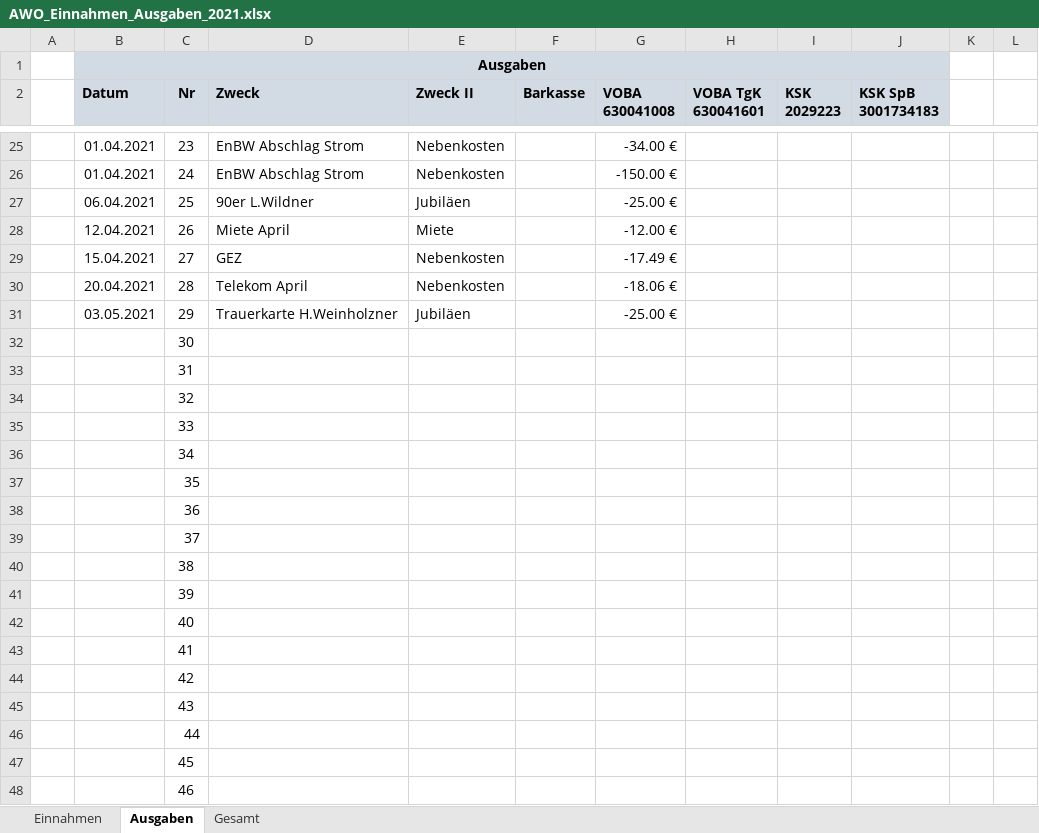
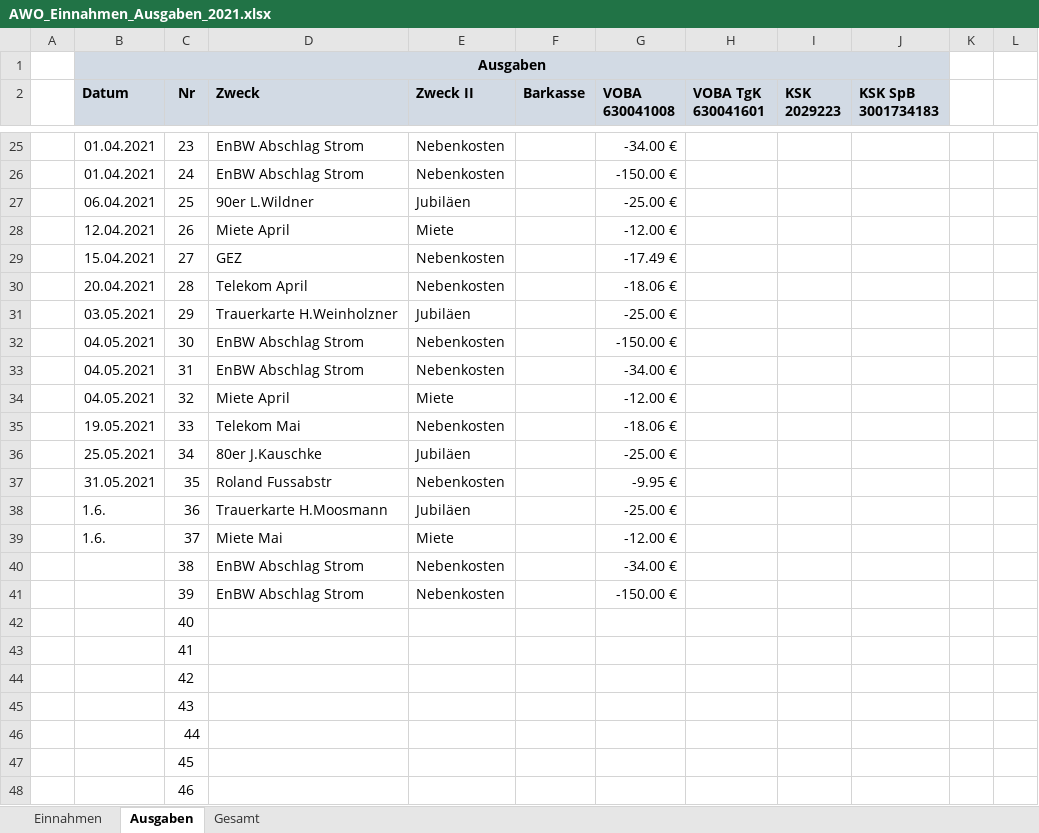
Before and after one commit to bwildner/AWO, an Excel workbook: AWO_Einnahmen_Ausgaben_2021.xlsx, sheet Ausgaben, drawn as a sheet; only a part is shown, gaps mark what is left out; values as stored, in another font and other column widths than the file's, no borders; conditional formats not drawn; the diff covers the shown part only; the diff names each change by its address in the sheet, - before the commit and + after, or states it on an @@ line.

```diff
--- a/AWO_Einnahmen_Ausgaben_2021.xlsx (sheet Ausgaben)
+++ b/AWO_Einnahmen_Ausgaben_2021.xlsx (sheet Ausgaben)
-B32:B34 (Datum): (empty)
+B32:B34 (Datum): 04.05.2021
-D32:D33 (Zweck): (empty)
+D32:D33 (Zweck): EnBW Abschlag Strom
-E32:E33 (Zweck II): (empty)
+E32:E33 (Zweck II): Nebenkosten
-G32 (VOBA 630041008): (empty)
+G32 (VOBA 630041008): -150.00 €
-G33 (VOBA 630041008): (empty)
+G33 (VOBA 630041008): -34.00 €
-D34 (Zweck): (empty)
+D34 (Zweck): Miete April
-E34 (Zweck II): (empty)
+E34 (Zweck II): Miete
-G34 (VOBA 630041008): (empty)
+G34 (VOBA 630041008): -12.00 €
-B35 (Datum): (empty)
+B35 (Datum): 19.05.2021
-D35 (Zweck): (empty)
+D35 (Zweck): Telekom Mai
-E35 (Zweck II): (empty)
+E35 (Zweck II): Nebenkosten
-G35 (VOBA 630041008): (empty)
+G35 (VOBA 630041008): -18.06 €
-B36 (Datum): (empty)
+B36 (Datum): 25.05.2021
-D36 (Zweck): (empty)
+D36 (Zweck): 80er J.Kauschke
-E36 (Zweck II): (empty)
+E36 (Zweck II): Jubiläen
-G36 (VOBA 630041008): (empty)
+G36 (VOBA 630041008): -25.00 €
-B37 (Datum): (empty)
+B37 (Datum): 31.05.2021
-D37 (Zweck): (empty)
+D37 (Zweck): Roland Fussabstr
-E37 (Zweck II): (empty)
+E37 (Zweck II): Nebenkosten
-G37 (VOBA 630041008): (empty)
+G37 (VOBA 630041008): -9.95 €
-B38:B39 (Datum): (empty)
+B38:B39 (Datum): 1.6.
-D38 (Zweck): (empty)
+D38 (Zweck): Trauerkarte H.Moosmann
-E38 (Zweck II): (empty)
+E38 (Zweck II): Jubiläen
-G38 (VOBA 630041008): (empty)
+G38 (VOBA 630041008): -25.00 €
-D39 (Zweck): (empty)
+D39 (Zweck): Miete Mai
-E39 (Zweck II): (empty)
+E39 (Zweck II): Miete
-G39 (VOBA 630041008): (empty)
+G39 (VOBA 630041008): -12.00 €
-D40:D41 (Zweck): (empty)
+D40:D41 (Zweck): EnBW Abschlag Strom
-E40:E41 (Zweck II): (empty)
+E40:E41 (Zweck II): Nebenkosten
-G40 (VOBA 630041008): (empty)
+G40 (VOBA 630041008): -34.00 €
-G41 (VOBA 630041008): (empty)
+G41 (VOBA 630041008): -150.00 €
```
Also changed, not shown: 1 edited cell elsewhere in this sheet, sheet Einnahmen.
